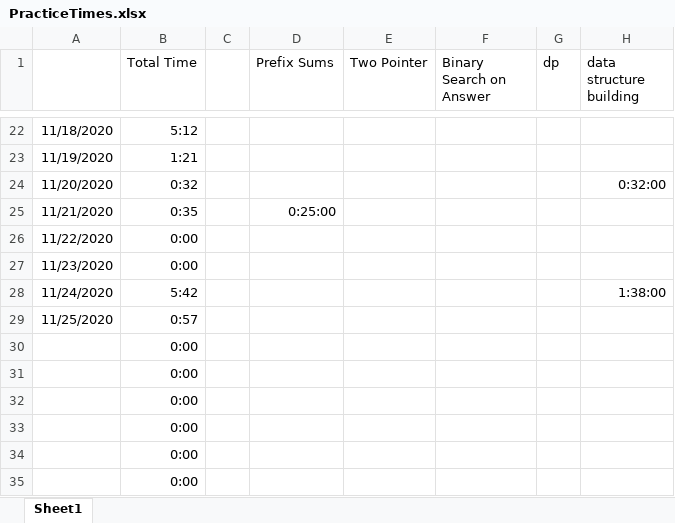
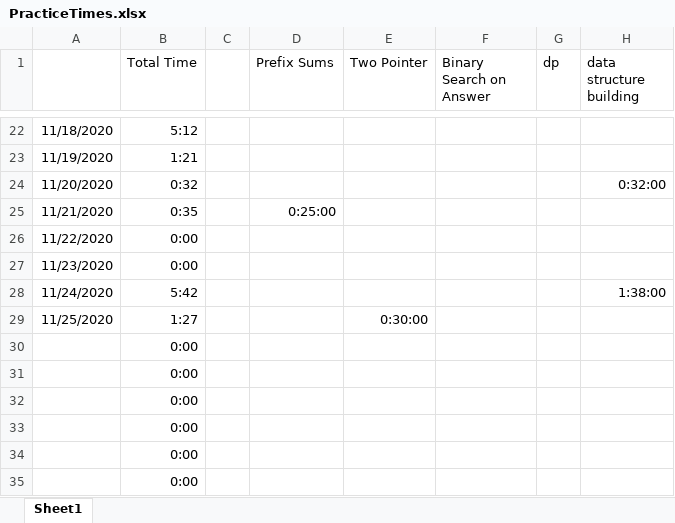
Before and after one commit to feverdreme/cp, an Excel workbook: PracticeTimes.xlsx, sheet Sheet1, drawn as a sheet; only a part is shown, gaps mark what is left out; values as stored, in another font and other column widths than the file's, no borders; conditional formats not drawn; the diff names each change by its address in the sheet, - before the commit and + after, or states it on an @@ line.

```diff
--- a/PracticeTimes.xlsx (sheet Sheet1)
+++ b/PracticeTimes.xlsx (sheet Sheet1)
-B29 (Total Time): 0:57
+B29 (Total Time): 1:27
-E29 (Two Pointer): (empty)
+E29 (Two Pointer): 0:30:00
```
Also changed, not shown: 1 other file.
